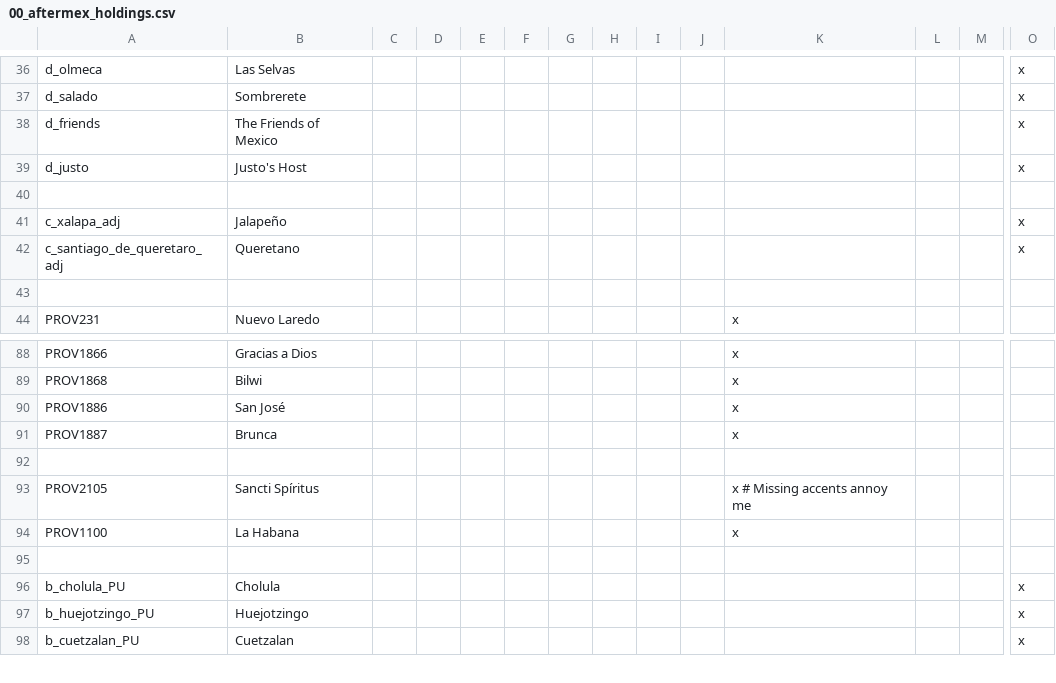
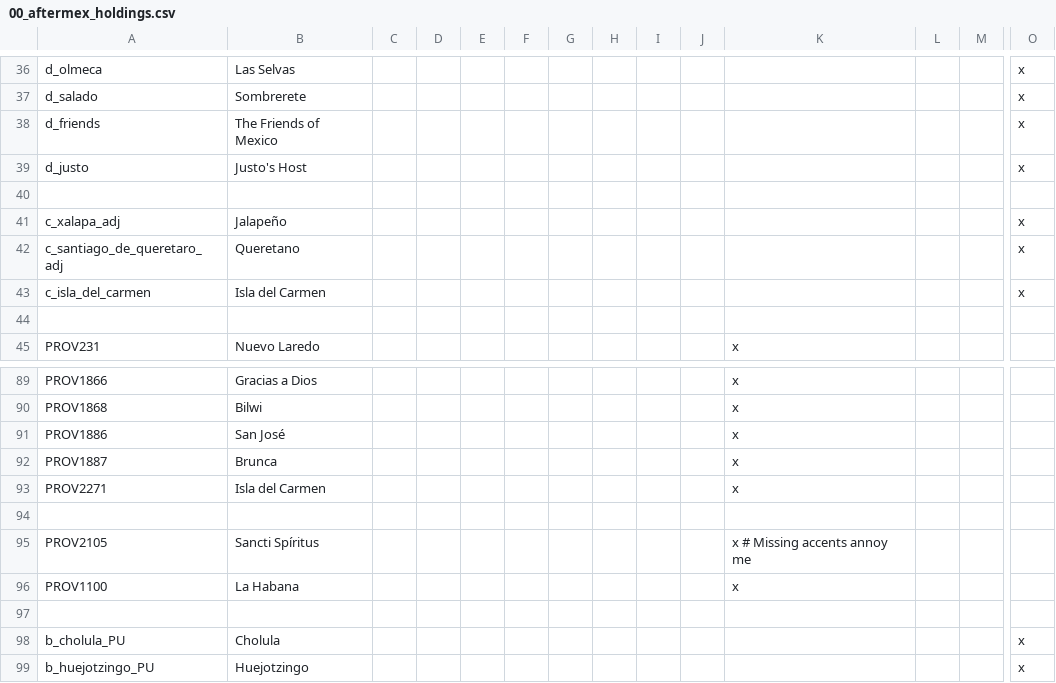
Before and after one commit to MrBadaniel/Aguila-o-Sol, a CSV file: localisation/00_aftermex_holdings.csv, drawn as a sheet; only a part is shown, gaps mark what is left out; the shorter side is filled out with more unchanged rows; rows hold the shown columns only; the diff names each change by its address in the sheet, - before the commit and + after, or states it on an @@ line.

Commit message:
carmen name

```diff
--- a/localisation/00_aftermex_holdings.csv
+++ b/localisation/00_aftermex_holdings.csv
+row 43: c_isla_del_carmen | Isla del Carmen |  |  |  |  |  |  |  |  |  |  |  | x
+row 93: PROV2271 | Isla del Carmen |  |  |  |  |  |  |  |  | x
```
Also changed, not shown: 1 other file.
